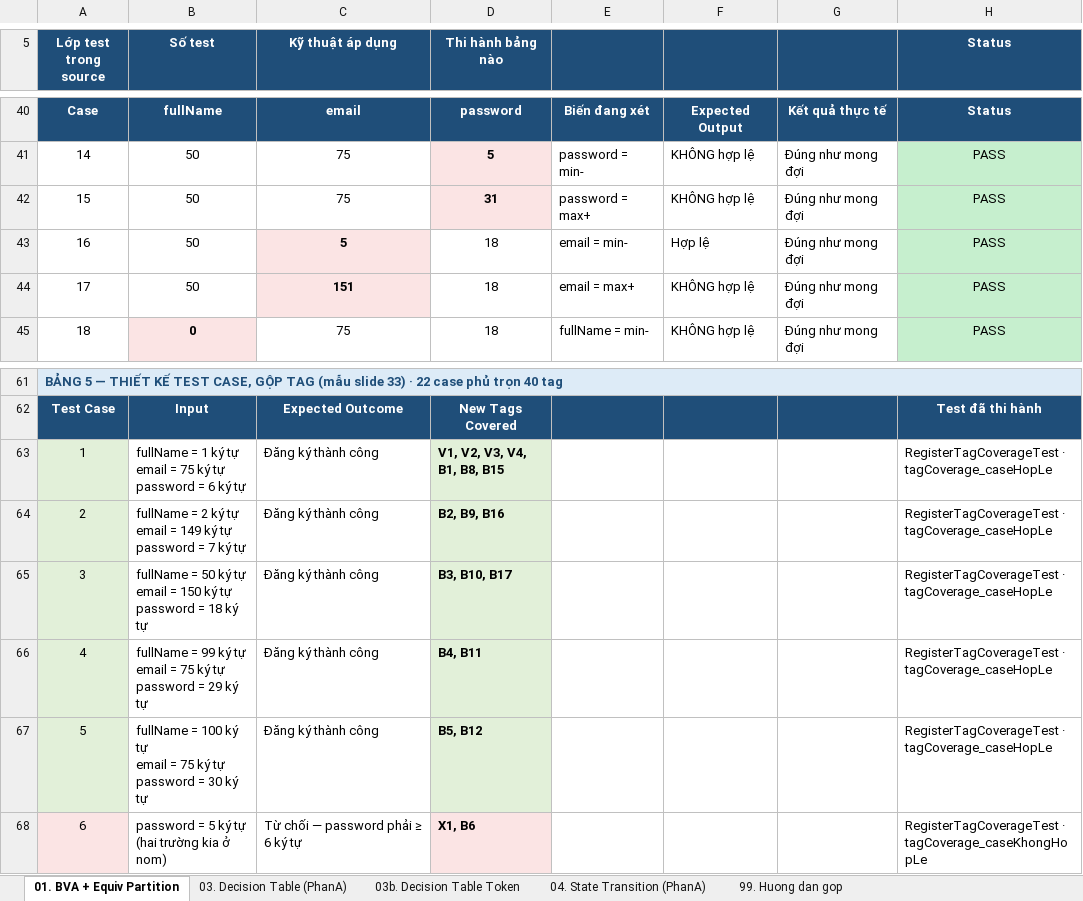
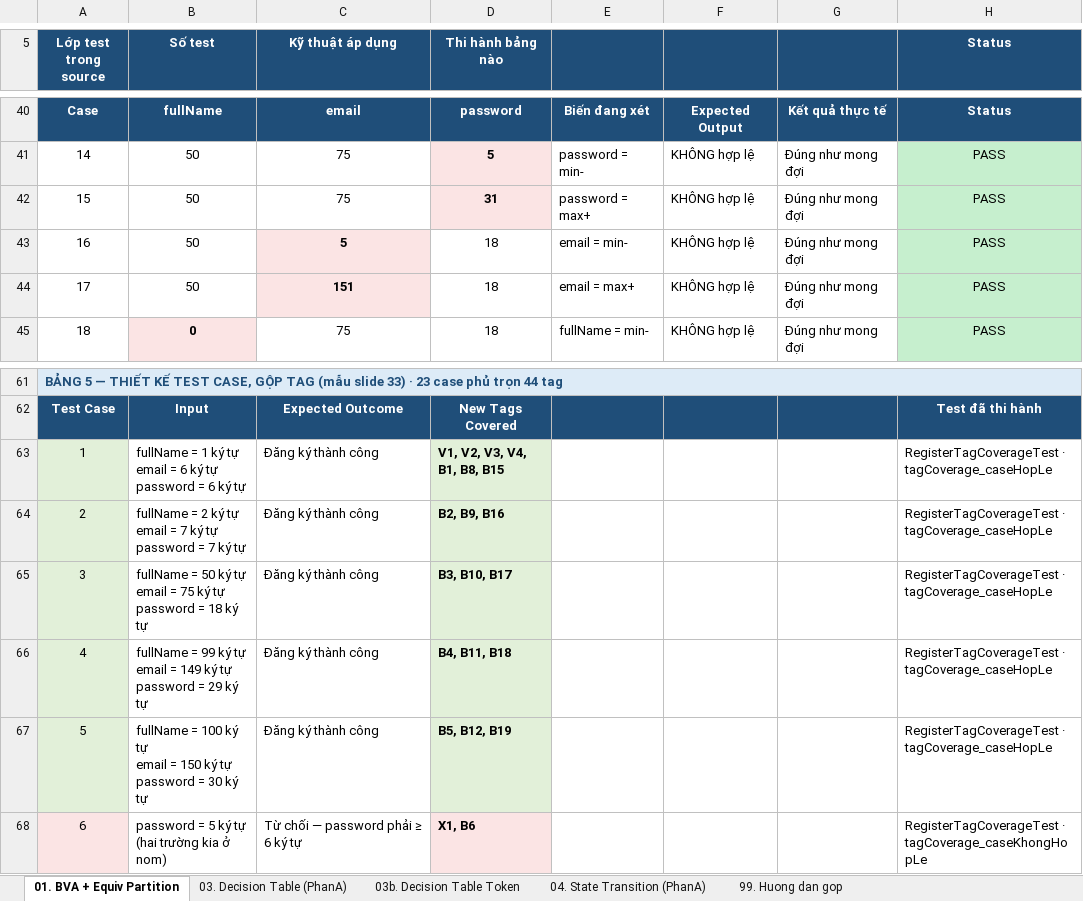
Before and after one commit to phatdayne2005/careercompass, an Excel workbook: BaoCao-PhanA-HopDen.xlsx, sheet 01. BVA + Equiv Partition, drawn as a sheet; only a part is shown, gaps mark what is left out; values as stored, in another font and other column widths than the file's, no borders; the diff covers the shown part only; the diff names each change by its address in the sheet, - before the commit and + after, or states it on an @@ line.

Commit message:
fix(validation): email phai co it nhat 6 ky tu, do BVA phat hien
RegisterFormDTO khai @Size(max = 150) cho email ma khong khai min. Hau qua:
"a@b" ba ky tu van qua duoc validation, vi @Email chi kiem dinh dang chu khong
kiem do dai. Chuoi do khong the la mot hop thu that.

Chinh TC16 cua RegisterStandardBvaTest phat hien ra. Truoc day bao cao chi ghi
lai nhu mot ghi chu; nay sua han: @Size(min = 6, max = 150). So 6 la do dai cua
email hop le ngan nhat co that - a@b.co.

Keo theo phai danh so lai tag trong Bang 4, vi email co them mot lop khong hop
le va hai gia tri bien:
    X8  <- lop moi "email < 6 ky tu"
    X10 <- truoc la X8  (email sai dinh dang)
    X11 <- truoc la X10 (email null)
    X12 <- truoc la X11 (tep bang diem)
    B15-B19 email: 6, 7, 75, 149, 150   (truoc chi co 3 gia tri B15-B17)
    B20, B21 robustness email: 5 va 151 (truoc chi co B18 = 151)
    B22-B27 tep bang diem                (truoc B19-B24)
Tong tag: 40 -> 44.

Bang 5 gon hon: ca ba truong nay deu co dung 5 gia tri bien nen ghep 1-1 duoc,
5 case hop le phu tron 15 bien thay vi phai de email o nom o TC4, TC5. Them
TC14 cho lop X8, dung "a@b.c" - DUNG dinh dang nen @Email cho qua, chi
@Size(min = 6) chan, van dung mot vi pham. Bang 5: 22 -> 23 case.

Test: RegisterTagCoverageTest 16 -> 17, RegisterEquivalencePartitionTest
13 -> 14, tong Phan A 54 -> 56. Toan bo 362 test pass.

```diff
--- a/BaoCao-PhanA-HopDen.xlsx (sheet 01. BVA + Equiv Partition)
+++ b/BaoCao-PhanA-HopDen.xlsx (sheet 01. BVA + Equiv Partition)
@@ column A (Lớp test trong source) renumbered from row 4 down @@
-F43: Hợp lệ
+F43: KHÔNG hợp lệ
-B63 (Số test): …email = 75 ký tự…
+B63 (Số test): …email = 6 ký tự…
-B64 (Số test): …email = 149 ký tự…
+B64 (Số test): …email = 7 ký tự…
-B65 (Số test): …email = 150 ký tự…
+B65 (Số test): …email = 75 ký tự…
-B66 (Số test): …email = 75 ký tự…
+B66 (Số test): …email = 149 ký tự…
-D66 (Thi hành bảng nào): B4, B11
+D66 (Thi hành bảng nào): B4, B11, B18
-B67 (Số test): …email = 75 ký tự…
+B67 (Số test): …email = 150 ký tự…
-D67 (Thi hành bảng nào): B5, B12
+D67 (Thi hành bảng nào): B5, B12, B19
```
Also changed, not shown: 3 added rows, 2 removed rows and 19 edited cells elsewhere in this sheet, 5 other files.
